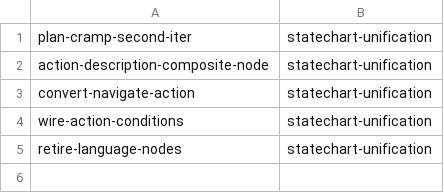
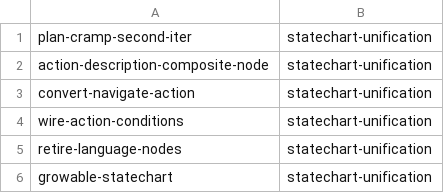
Before and after one commit to Tigul/cognitive_robot_abstract_machine, a TSV file: .claude/personal/plans/_generated/branch-index.tsv, drawn as a sheet.

Commit message:
Update plan manifest for statechart-unification

```diff
--- a/.claude/personal/plans/_generated/branch-index.tsv
+++ b/.claude/personal/plans/_generated/branch-index.tsv
@@ -5 +5,2 @@ wire-action-conditions	statechart-unification
 retire-language-nodes	statechart-unification
+growable-statechart	statechart-unification
```
Also changed, not shown: 1 other file.
